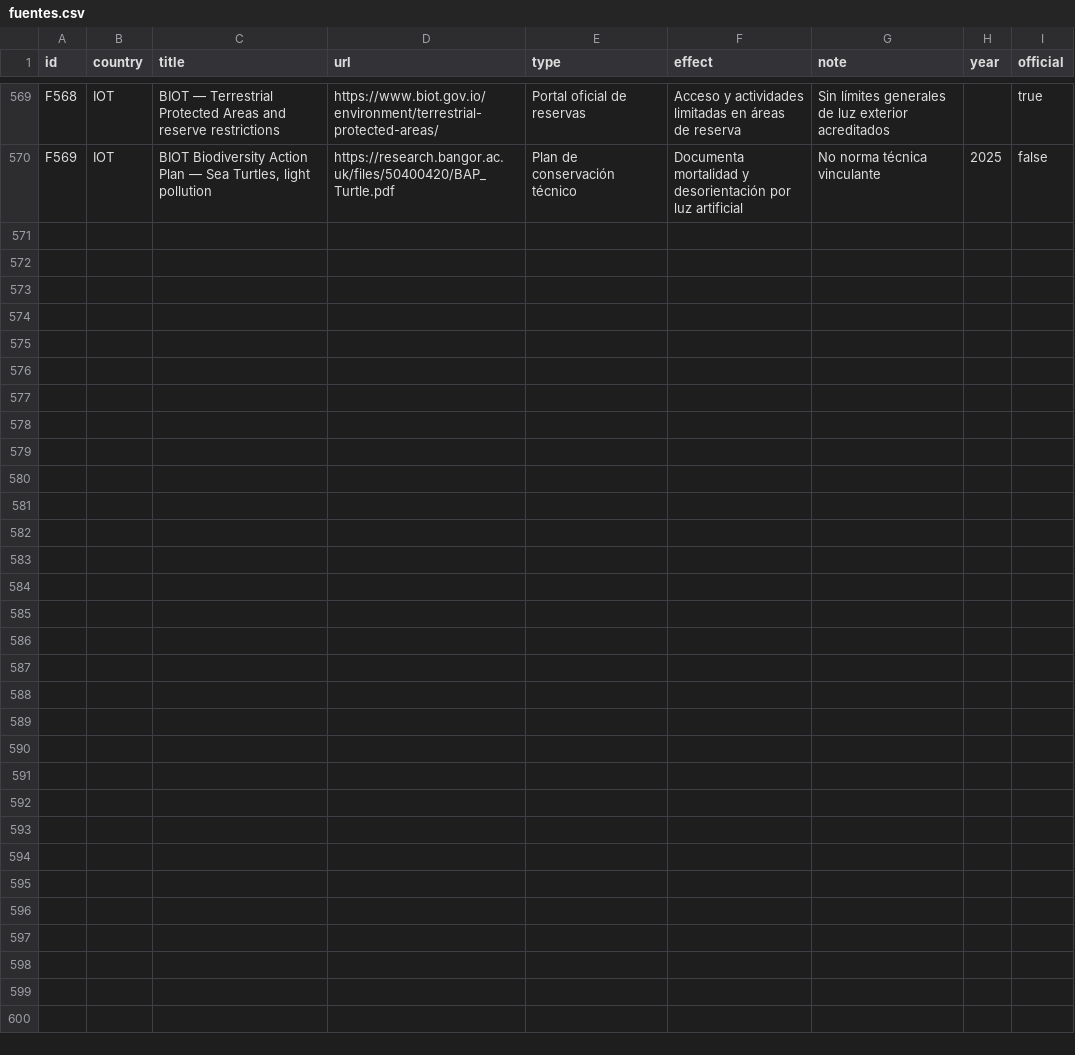
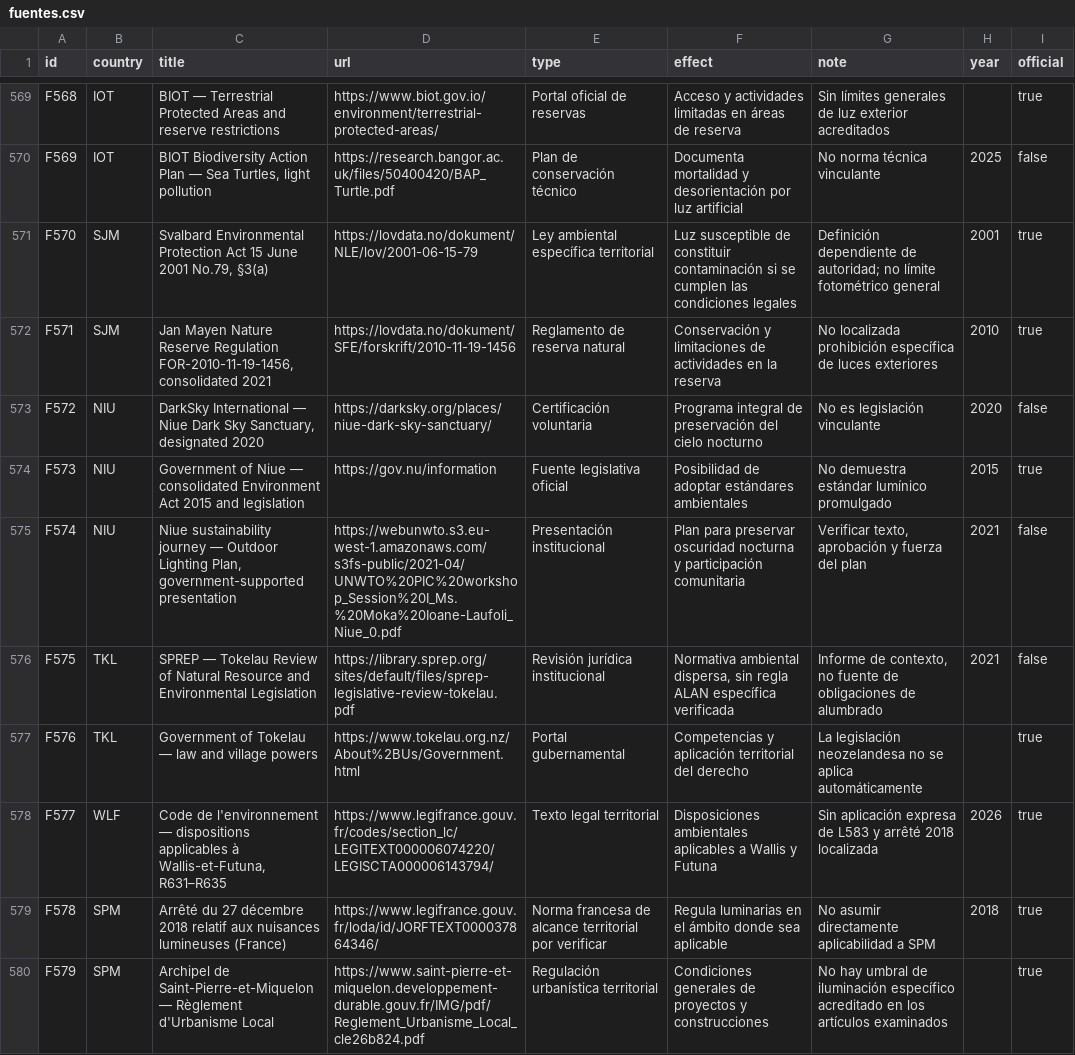
Before and after one commit to pmisson/atlas-luz-nocturna, a CSV file: data/fuentes.csv, drawn as a sheet; only a part is shown, gaps mark what is left out.

Commit message:
Synchronize 229-jurisdiction atlas after feasibility screening

```diff
--- a/data/fuentes.csv
+++ b/data/fuentes.csv
@@ -570 +570,11 @@ F568,IOT,BIOT — Terrestrial Protected Areas and reserve restrictions,https://w
 F569,IOT,"BIOT Biodiversity Action Plan — Sea Turtles, light pollution",https://research.bangor.ac.uk/files/50400420/BAP_Turtle.pdf,Plan de conservación técnico,Documenta mortalidad y desorientación por luz artificial,No norma técnica vinculante,2025,false
+F570,SJM,"Svalbard Environmental Protection Act 15 June 2001 No.79, §3(a)",https://lovdata.no/dokument/NLE/lov/2001-06-15-79,Ley ambiental específica territorial,Luz susceptible de constituir contaminación si se cumplen las condiciones legales,Definición dependiente de autoridad; no límite fotométrico general,2001,true
+F571,SJM,"Jan Mayen Nature Reserve Regulation FOR-2010-11-19-1456, consolidated 2021",https://lovdata.no/dokument/SFE/forskrift/2010-11-19-1456,Reglamento de reserva natural,Conservación y limitaciones de actividades en la reserva,No localizada prohibición específica de luces exteriores,2010,true
+F572,NIU,"DarkSky International — Niue Dark Sky Sanctuary, designated 2020",https://darksky.org/places/niue-dark-sky-sanctuary/,Certificación voluntaria,Programa integral de preservación del cielo nocturno,No es legislación vinculante,2020,false
+F573,NIU,Government of Niue — consolidated Environment Act 2015 and legislation,https://gov.nu/information,Fuente legislativa oficial,Posibilidad de adoptar estándares ambientales,No demuestra estándar lumínico promulgado,2015,true
+F574,NIU,"Niue sustainability journey — Outdoor Lighting Plan, government-supported presentation",https://webunwto.s3.eu-west-1.amazonaws.com/s3fs-public/2021-04/UNWTO%20PIC%20workshop_Session%20I_Ms.%20Moka%20Ioane-Laufoli_Niue_0.pdf,Presentación institucional,Plan para preservar oscuridad nocturna y participación comunitaria,"Verificar texto, aprobación y fuerza del plan",2021,false
+F575,TKL,SPREP — Tokelau Review of Natural Resource and Environmental Legislation,https://library.sprep.org/sites/default/files/sprep-legislative-review-tokelau.pdf,Revisión jurídica institucional,"Normativa ambiental dispersa, sin regla ALAN específica verificada","Informe de contexto, no fuente de obligaciones de alumbrado",2021,false
+F576,TKL,Government of Tokelau — law and village powers,https://www.tokelau.org.nz/About%2BUs/Government.html,Portal gubernamental,Competencias y aplicación territorial del derecho,La legislación neozelandesa no se aplica automáticamente,,true
+F577,WLF,"Code de l'environnement — dispositions applicables à Wallis-et-Futuna, R631–R635",https://www.legifrance.gouv.fr/codes/section_lc/LEGITEXT000006074220/LEGISCTA000006143794/,Texto legal territorial,Disposiciones ambientales aplicables a Wallis y Futuna,Sin aplicación expresa de L583 y arrêté 2018 localizada,2026,true
+F578,SPM,Arrêté du 27 décembre 2018 relatif aux nuisances lumineuses (France),https://www.legifrance.gouv.fr/loda/id/JORFTEXT000037864346/,Norma francesa de alcance territorial por verificar,Regula luminarias en el ámbito donde sea aplicable,No asumir directamente aplicabilidad a SPM,2018,true
+F579,SPM,Archipel de Saint-Pierre-et-Miquelon — Règlement d'Urbanisme Local,https://www.saint-pierre-et-miquelon.developpement-durable.gouv.fr/IMG/pdf/Reglement_Urbanisme_Local_cle26b824.pdf,Regulación urbanística territorial,Condiciones generales de proyectos y construcciones,No hay umbral de iluminación específico acreditado en los artículos examinados,,true
```
